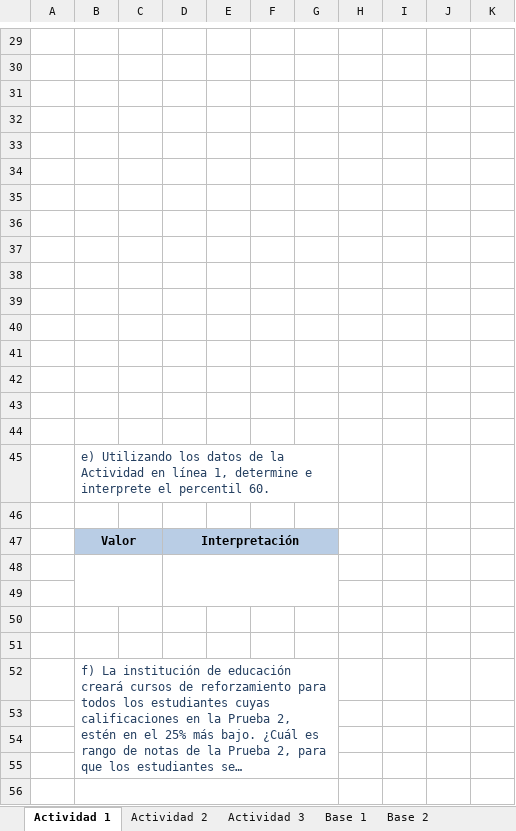
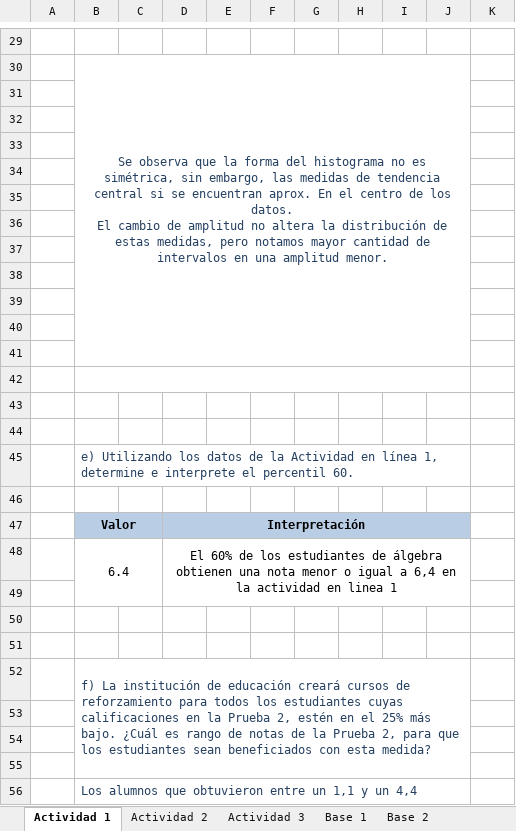
Before and after one commit to PabloOpazo/EstadisticaDescriptiva, an Excel workbook: Actividad 3/L04_Medidas_posicion.xlsx, sheet Actividad 1, drawn as a sheet; only a part is shown, gaps mark what is left out; long unchanged cells end in …; values as stored, in another font and other column widths than the file's, no borders; removed rows and columns are numbered as before the commit, all else as after; ↵ is a line break in a cell; the diff covers the shown part only; the diff names each change by its address in the sheet, - before the commit and + after, or states it on an @@ line.

```diff
--- a/Actividad 3/L04_Medidas_posicion.xlsx (sheet Actividad 1)
+++ b/Actividad 3/L04_Medidas_posicion.xlsx (sheet Actividad 1)
-B30: (empty)
+B30: Se observa que la forma del histograma no es simétrica, sin embargo, las medidas de tendencia central si se encuentran aprox. En el centro de los datos. ↵ El cambio de amplitud no altera la distribución de estas medidas, pero notamos mayor cantidad de intervalos en una amplitud menor.
+B30:J41 merged
+B42:J42 merged
-B45:G45 merged
+B45:J45 merged
-D47:G47 merged
+D47:J47 merged
-H47:J47 fill: none
+H47:J47 fill: #B9CDE5
-row 48: (empty)
+row 48:  | 6.4 |  | El 60% de los estudiantes de álgebra obtienen una nota menor o igual a 6,4 en la actividad en linea 1
-D48:G49 merged
+D48:J49 merged
-B52:G55 merged
+B52:J55 merged
-B56: (empty)
+B56: Los alumnos que obtuvieron entre un 1,1 y un 4,4
-B56:G59 merged
+B56:J59 merged
```
Also changed, not shown: 7 added rows, 1 removed row, 2 edited cells, cell formats and merged cells elsewhere in this sheet, sheet Análisis de datos, charts or pictures.
